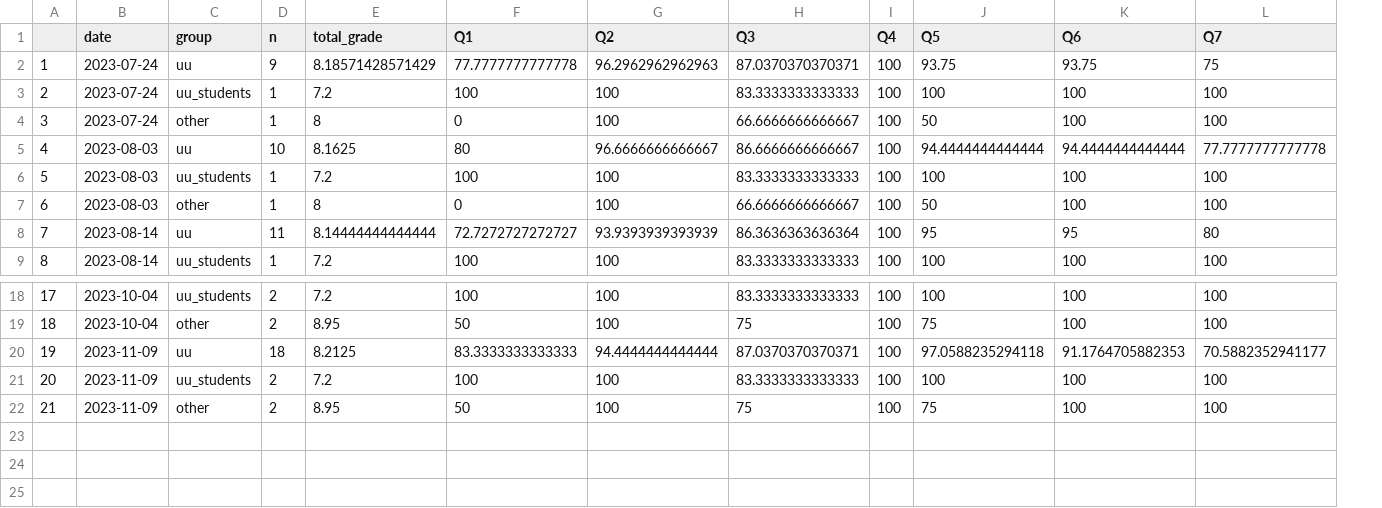
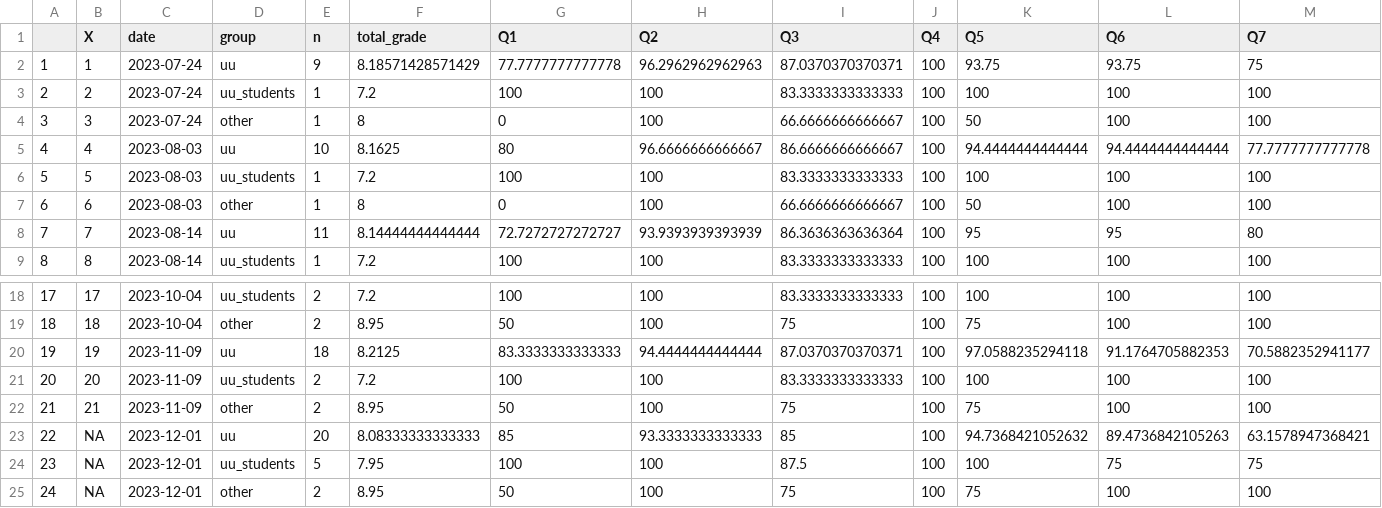
Before and after one commit to UtrechtUniversity/PBfR_stats, a CSV file: data/processed/quizscores.csv, drawn as a sheet; only a part is shown, gaps mark what is left out; rows hold the shown columns only; the diff names each change by its address in the sheet, - before the commit and + after, or states it on an @@ line.

Commit message:
render + create new versions of processed files

```diff
--- a/data/processed/quizscores.csv
+++ b/data/processed/quizscores.csv
+column B (X), rows 2-9: 1 | 2 | 3 | 4 | 5 | 6 | 7 | 8; rows 18-22: 17 | 18 | 19 | 20 | 21
+row 23: 22 | NA | 2023-12-01 | uu | 20 | 8.08333333333333 | 85 | 93.3333333333333 | 85 | 100 | 94.7368421052632 | 89.4736842105263 | 63.1578947368421
+row 24: 23 | NA | 2023-12-01 | uu_students | 5 | 7.95 | 100 | 100 | 87.5 | 100 | 100 | 75 | 75
+row 25: 24 | NA | 2023-12-01 | other | 2 | 8.95 | 50 | 100 | 75 | 100 | 75 | 100 | 100
```
Also changed, not shown: data/processed/avg_progress_cats.csv, data/processed/nr_participants.csv, 2 other files.
